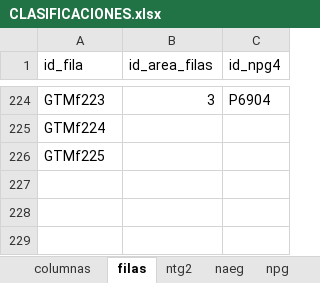
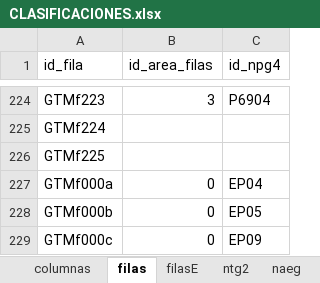
Before and after one commit to chwresearch/scn_scae_gt, an Excel workbook: datos/CLASIFICACIONES.xlsx, sheet filas, drawn as a sheet; only a part is shown, gaps mark what is left out; values as stored, in another font and other column widths than the file's, no borders; the diff names each change by its address in the sheet, - before the commit and + after, or states it on an @@ line.

```diff
--- a/datos/CLASIFICACIONES.xlsx (sheet filas)
+++ b/datos/CLASIFICACIONES.xlsx (sheet filas)
+sheet tab: filasE
+row 227: GTMf000a | 0 | EP04
+row 228: GTMf000b | 0 | EP05
+row 229: GTMf000c | 0 | EP09
```
Also changed, not shown: sheet ntg2, sheet naeg, sheet columnas, sheet cuadros, sheet npg, sheet areas_filas, other sheet tabs, 17 other files.
